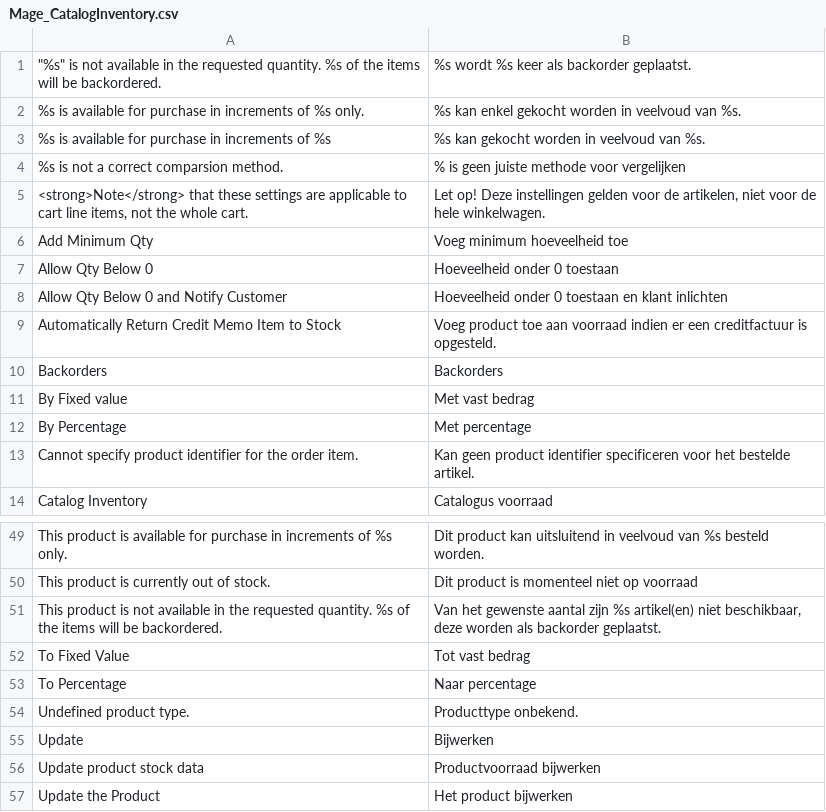
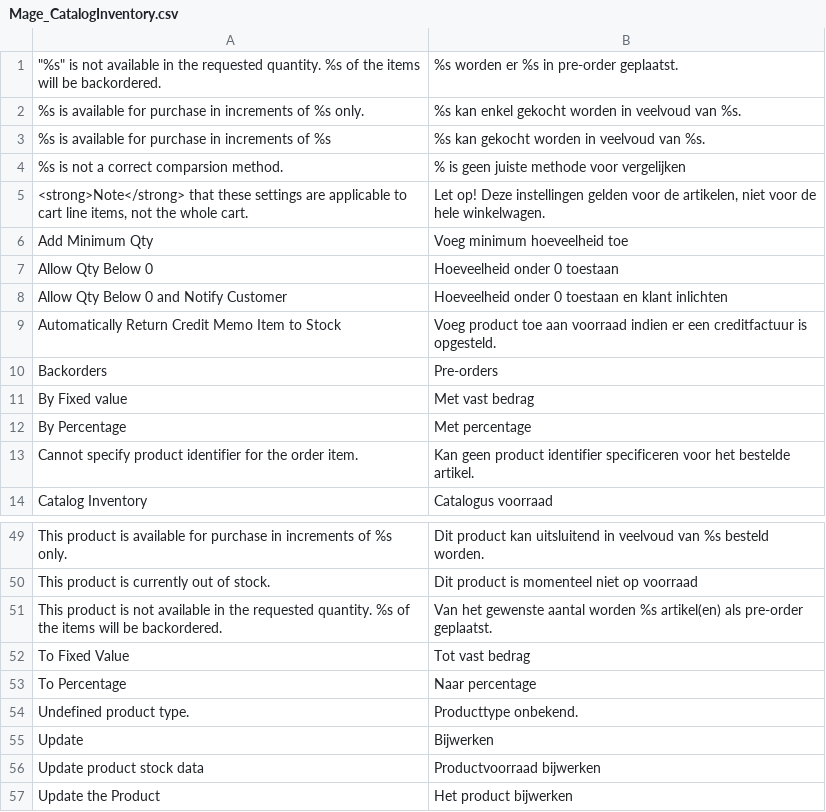
Before and after one commit to deheerhoreca/magento-lts, a CSV file: app/locale/nl_NL/Mage_CatalogInventory.csv, drawn as a sheet; only a part is shown, gaps mark what is left out.

Commit message:
Translation fixes

```diff
--- a/app/locale/nl_NL/Mage_CatalogInventory.csv
+++ b/app/locale/nl_NL/Mage_CatalogInventory.csv
@@ -1,2 +1,2 @@
-"""%s"" is not available in the requested quantity. %s of the items will be backordered.","%s wordt %s keer als backorder geplaatst."
+"""%s"" is not available in the requested quantity. %s of the items will be backordered.","%s worden er %s in pre-order geplaatst."
 "%s is available for purchase in increments of %s only.","%s kan enkel gekocht worden in veelvoud van %s."
@@ -9,3 +9,3 @@
 "Automatically Return Credit Memo Item to Stock","Voeg product toe aan voorraad indien er een creditfactuur is opgesteld."
-"Backorders","Backorders"
+"Backorders","Pre-orders"
 "By Fixed value","Met vast bedrag"
@@ -50,3 +50,3 @@
 "This product is currently out of stock.","Dit product is momenteel niet op voorraad"
-"This product is not available in the requested quantity. %s of the items will be backordered.","Van het gewenste aantal zijn %s artikel(en) niet beschikbaar, deze worden als backorder geplaatst."
+"This product is not available in the requested quantity. %s of the items will be backordered.","Van het gewenste aantal worden %s artikel(en) als pre-order geplaatst."
 "To Fixed Value","Tot vast bedrag"
```
Also changed, not shown: app/locale/nl_NL/Mage_Catalog.csv, app/locale/nl_NL/Ophirah_Qquoteadv.csv.
